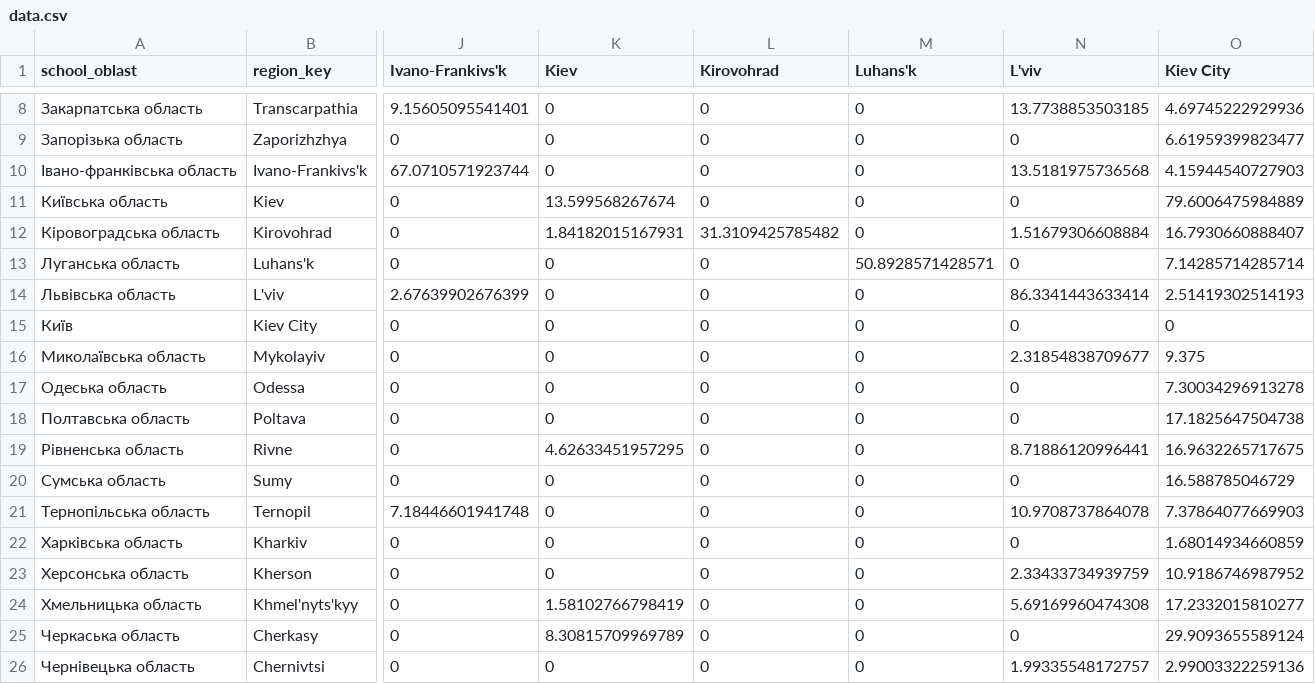
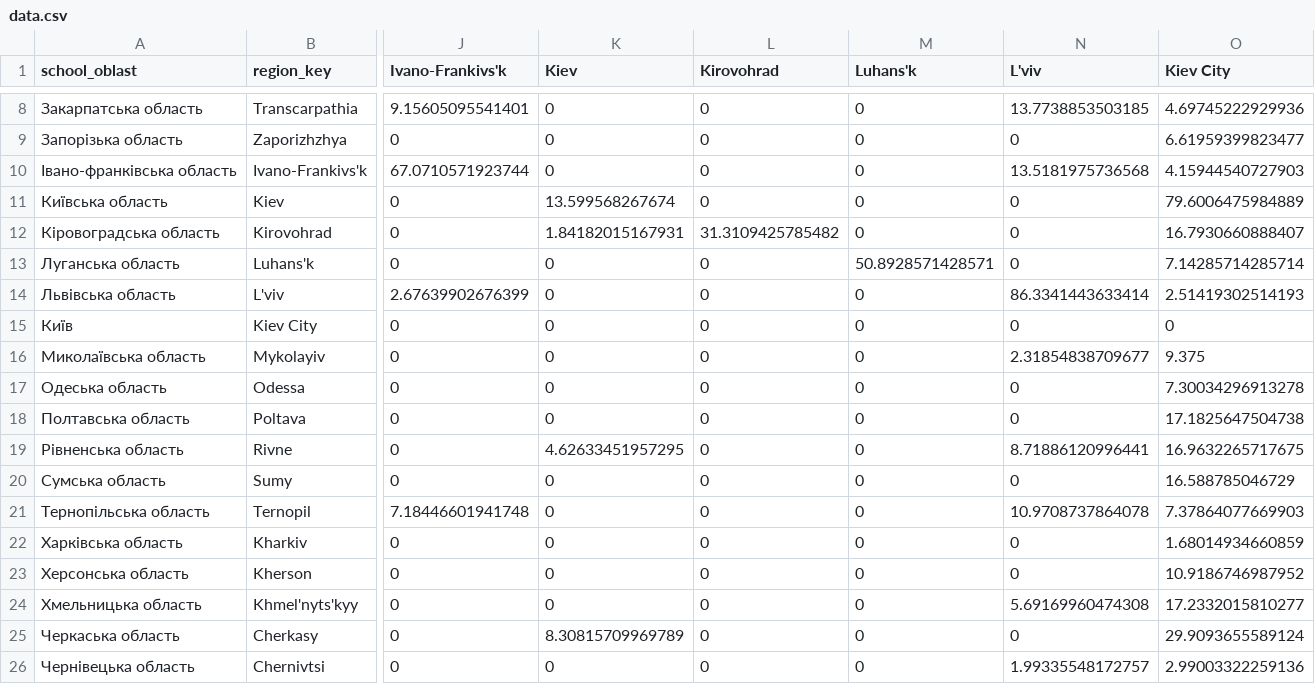
Before and after one commit to olnikulina/Where-Ukrainian-Students-Go-for-Higher-Education, a CSV file: data.csv, drawn as a sheet; only a part is shown, gaps mark what is left out; the diff names each change by its address in the sheet, - before the commit and + after, or states it on an @@ line.

```diff
--- a/data.csv
+++ b/data.csv
-N12 (L'viv): 1.51679306608884
+N12 (L'viv): 0
-N23 (L'viv): 2.33433734939759
+N23 (L'viv): 0
-K24 (Kiev): 1.58102766798419
+K24 (Kiev): 0
```
Also changed, not shown: 1 other file.
